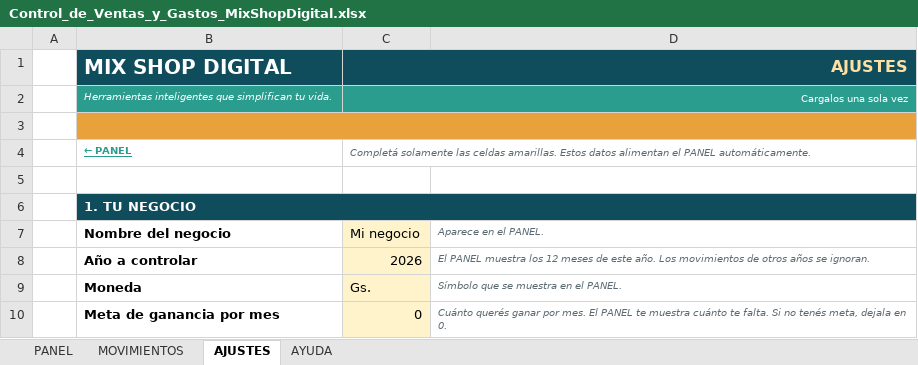
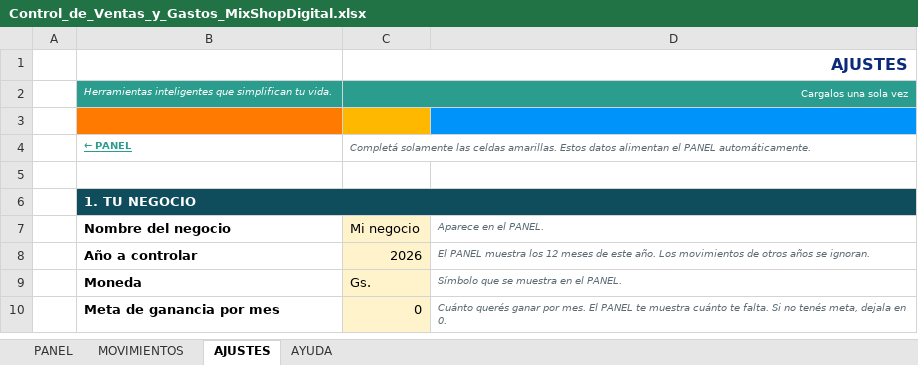
Before and after one commit to mixshopdigital/mixshopdigital.github.io, an Excel workbook: gratis/archivos/control-ventas-gastos/Control_de_Ventas_y_Gastos_MixShopDigital.xlsx, sheet AJUSTES, drawn as a sheet; only a part is shown; values as stored, in another font and other column widths than the file's, no borders; charts and pictures not drawn; the diff names each change by its address in the sheet, - before the commit and + after, or states it on an @@ line.

```diff
--- a/gratis/archivos/control-ventas-gastos/Control_de_Ventas_y_Gastos_MixShopDigital.xlsx (sheet AJUSTES)
+++ b/gratis/archivos/control-ventas-gastos/Control_de_Ventas_y_Gastos_MixShopDigital.xlsx (sheet AJUSTES)
-B1: MIX SHOP DIGITAL
+B1: (empty)
-B1:C1 fill: #0F4C5C
+B1:C1 fill: none
-C1 text colour: #FFE0A3
+C1 text colour: #0B2A7A
-B3 fill: #E9A23B
+B3 fill: #FF7A00
-B3:D3 merged
-C3 fill: none
+C3 fill: #FFB800
-D3 fill: none
+D3 fill: #0094FB
```
Also changed, not shown: sheet PANEL, sheet MOVIMIENTOS, sheet AYUDA, charts or pictures, gratis/archivos/control-ventas-gastos/Control_de_Ventas_y_Gastos_MixShopDigital_EJEMPLO.xlsx, 12 other files.
